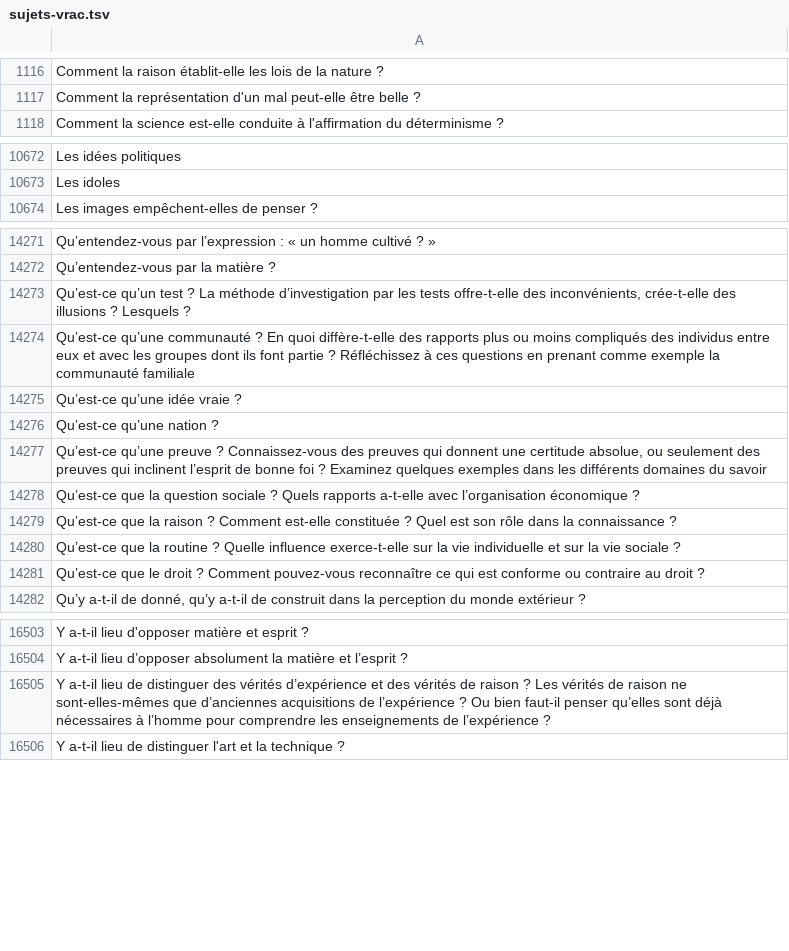
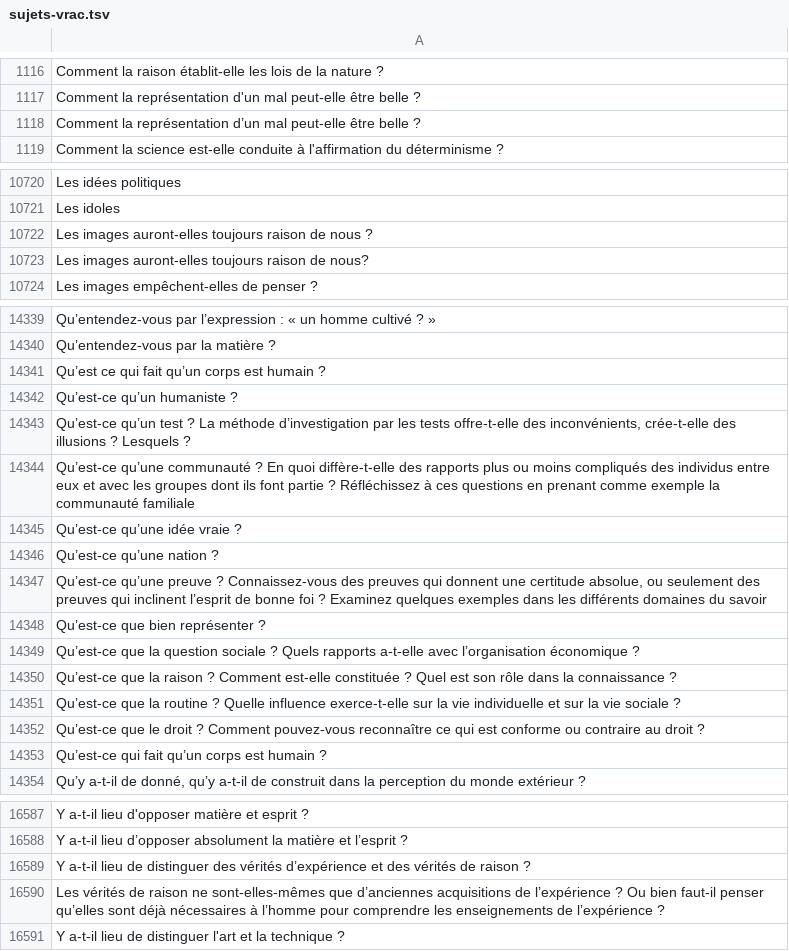
Before and after one commit to eyssette/sujets-philosophie, a TSV file: data/sujets-vrac.tsv, drawn as a sheet; only a part is shown, gaps mark what is left out; the diff covers the shown part only.

```diff
--- a/data/sujets-vrac.tsv
+++ b/data/sujets-vrac.tsv
@@ -1117,2 +1117,3 @@ Comment la raison établit-elle les lois de la nature ?
 Comment la représentation d'un mal peut-elle être belle ?
+Comment la représentation d’un mal peut-elle être belle ?
 Comment la science est-elle conduite à l'affirmation du déterminisme ?
@@ -10673,2 +10721,4 @@ Les idées politiques
 Les idoles
+Les images auront-elles toujours raison de nous ?
+Les images auront-elles toujours raison de nous?
 Les images empêchent-elles de penser ?
@@ -14272,2 +14340,4 @@ Qu’entendez-vous par l’expression : « un homme cultivé ? »
 Qu’entendez-vous par la matière ?
+Qu’est ce qui fait qu’un corps est humain ?
+Qu’est-ce qu’un humaniste ?
 Qu’est-ce qu’un test ? La méthode d’investigation par les tests offre-t-elle des inconvénients, crée-t-elle des illusions ? Lesquels ?
@@ -14277,2 +14347,3 @@ Qu’est-ce qu’une nation ?
 Qu’est-ce qu’une preuve ? Connaissez-vous des preuves qui donnent une certitude absolue, ou seulement des preuves qui inclinent l’esprit de bonne foi ? Examinez quelques exemples dans les différents domaines du savoir
+Qu’est-ce que bien représenter ?
 Qu’est-ce que la question sociale ? Quels rapports a-t-elle avec l’organisation économique ?
@@ -14281,2 +14352,3 @@ Qu’est-ce que la routine ? Quelle influence exerce-t-elle sur la vie individue
 Qu’est-ce que le droit ? Comment pouvez-vous reconnaître ce qui est conforme ou contraire au droit ?
+Qu’est-ce qui fait qu’un corps est humain ?
 Qu’y a-t-il de donné, qu’y a-t-il de construit dans la perception du monde extérieur ?
@@ -16504,3 +16588,4 @@ Y a-t-il lieu d'opposer matière et esprit ?
 Y a-t-il lieu d’opposer absolument la matière et l’esprit ?
-Y a-t-il lieu de distinguer des vérités d’expérience et des vérités de raison ? Les vérités de raison ne sont-elles-mêmes que d’anciennes acquisitions de l’expérience ? Ou bien faut-il penser qu’elles sont déjà nécessaires à l’homme pour comprendre les enseignements de l’expérience ?
+Y a-t-il lieu de distinguer des vérités d’expérience et des vérités de raison ?
+Les vérités de raison ne sont-elles-mêmes que d’anciennes acquisitions de l’expérience ? Ou bien faut-il penser qu’elles sont déjà nécessaires à l’homme pour comprendre les enseignements de l’expérience ?
 Y a-t-il lieu de distinguer l'art et la technique ?
```
Also changed, not shown: 78 added rows elsewhere in this file.
